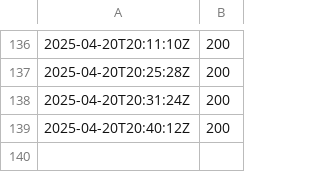
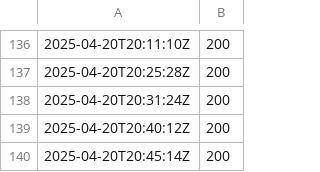
Before and after one commit to Karannkx/Kxshare, a CSV file: ping_results.csv, drawn as a sheet; only a part is shown, gaps mark what is left out; the diff names each change by its address in the sheet, - before the commit and + after, or states it on an @@ line.

```diff
--- a/ping_results.csv
+++ b/ping_results.csv
+row 140: 2025-04-20T20:45:14Z | 200
```
